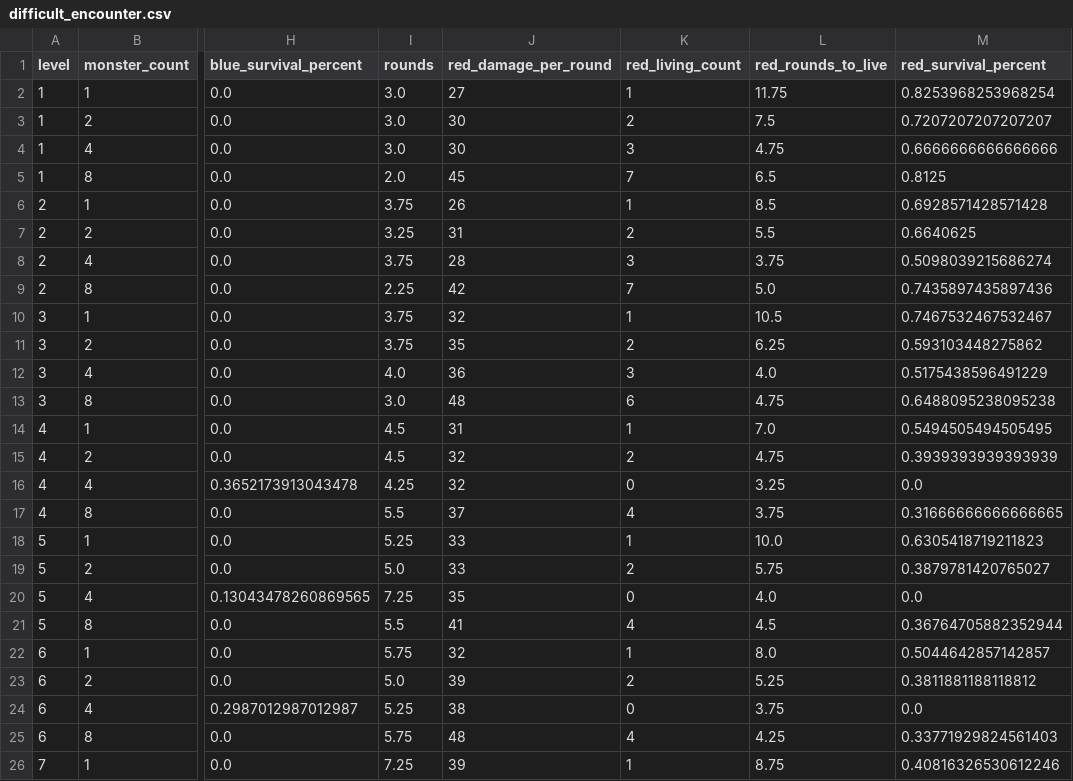
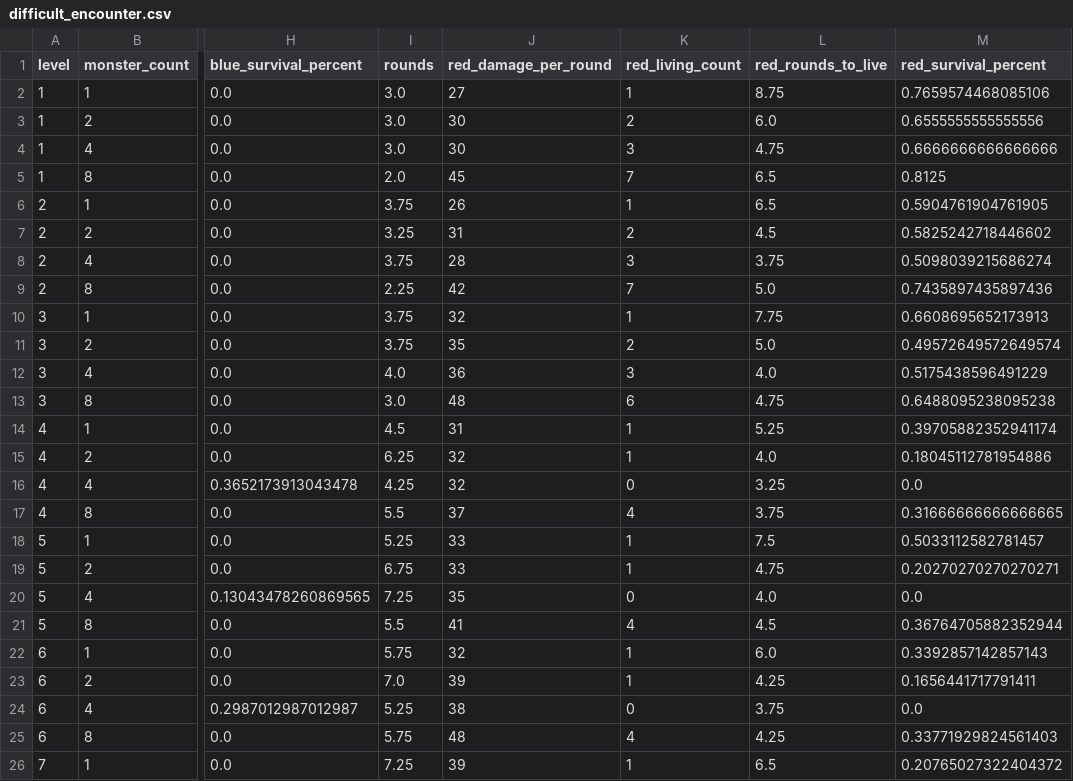
Before and after one commit to Vadskye/Rise, a CSV file: rust/combat_results/difficult_encounter.csv, drawn as a sheet; only a part is shown, gaps mark what is left out; the diff covers the shown part only; the diff names each change by its address in the sheet, - before the commit and + after, or states it on an @@ line.

```diff
--- a/rust/combat_results/difficult_encounter.csv
+++ b/rust/combat_results/difficult_encounter.csv
-L2 (red_rounds_to_live): 11.75
+L2 (red_rounds_to_live): 8.75
-M2 (red_survival_percent): 0.8253968253968254
+M2 (red_survival_percent): 0.7659574468085106
-L3 (red_rounds_to_live): 7.5
+L3 (red_rounds_to_live): 6.0
-M3 (red_survival_percent): 0.7207207207207207
+M3 (red_survival_percent): 0.6555555555555556
-L6 (red_rounds_to_live): 8.5
+L6 (red_rounds_to_live): 6.5
-M6 (red_survival_percent): 0.6928571428571428
+M6 (red_survival_percent): 0.5904761904761905
-L7 (red_rounds_to_live): 5.5
+L7 (red_rounds_to_live): 4.5
-M7 (red_survival_percent): 0.6640625
+M7 (red_survival_percent): 0.5825242718446602
-L10 (red_rounds_to_live): 10.5
+L10 (red_rounds_to_live): 7.75
-M10 (red_survival_percent): 0.7467532467532467
+M10 (red_survival_percent): 0.6608695652173913
-L11 (red_rounds_to_live): 6.25
+L11 (red_rounds_to_live): 5.0
-M11 (red_survival_percent): 0.593103448275862
+M11 (red_survival_percent): 0.49572649572649574
-L14 (red_rounds_to_live): 7.0
+L14 (red_rounds_to_live): 5.25
-M14 (red_survival_percent): 0.5494505494505495
+M14 (red_survival_percent): 0.39705882352941174
-I15 (rounds): 4.5
+I15 (rounds): 6.25
-K15 (red_living_count): 2
+K15 (red_living_count): 1
-L15 (red_rounds_to_live): 4.75
+L15 (red_rounds_to_live): 4.0
-M15 (red_survival_percent): 0.3939393939393939
+M15 (red_survival_percent): 0.18045112781954886
-L18 (red_rounds_to_live): 10.0
+L18 (red_rounds_to_live): 7.5
-M18 (red_survival_percent): 0.6305418719211823
+M18 (red_survival_percent): 0.5033112582781457
-I19 (rounds): 5.0
+I19 (rounds): 6.75
-K19 (red_living_count): 2
+K19 (red_living_count): 1
-L19 (red_rounds_to_live): 5.75
+L19 (red_rounds_to_live): 4.75
-M19 (red_survival_percent): 0.3879781420765027
+M19 (red_survival_percent): 0.20270270270270271
-L22 (red_rounds_to_live): 8.0
+L22 (red_rounds_to_live): 6.0
-M22 (red_survival_percent): 0.5044642857142857
+M22 (red_survival_percent): 0.3392857142857143
-I23 (rounds): 5.0
+I23 (rounds): 7.0
-K23 (red_living_count): 2
+K23 (red_living_count): 1
-L23 (red_rounds_to_live): 5.25
+L23 (red_rounds_to_live): 4.25
-M23 (red_survival_percent): 0.3811881188118812
+M23 (red_survival_percent): 0.1656441717791411
-L26 (red_rounds_to_live): 8.75
+L26 (red_rounds_to_live): 6.5
-M26 (red_survival_percent): 0.40816326530612246
+M26 (red_survival_percent): 0.20765027322404372
```
Also changed, not shown: 105 edited cells elsewhere in this file, rust/combat_results/standard_encounter.csv.
